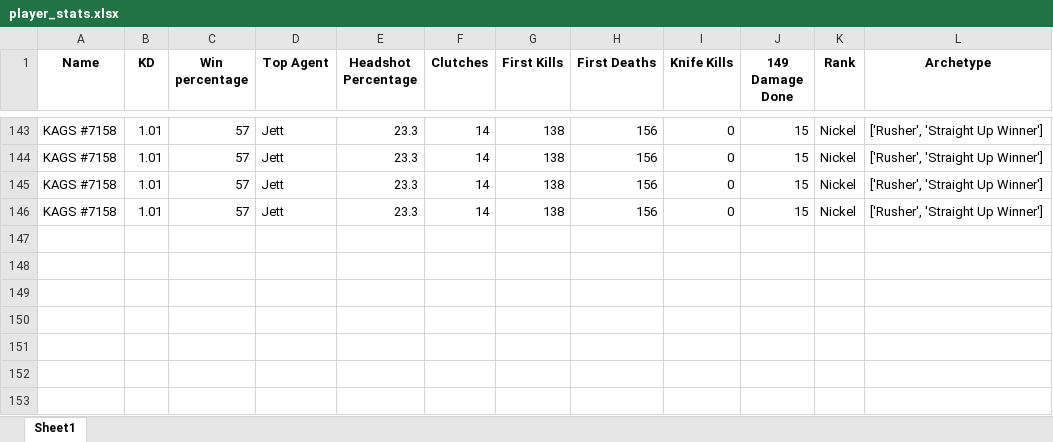
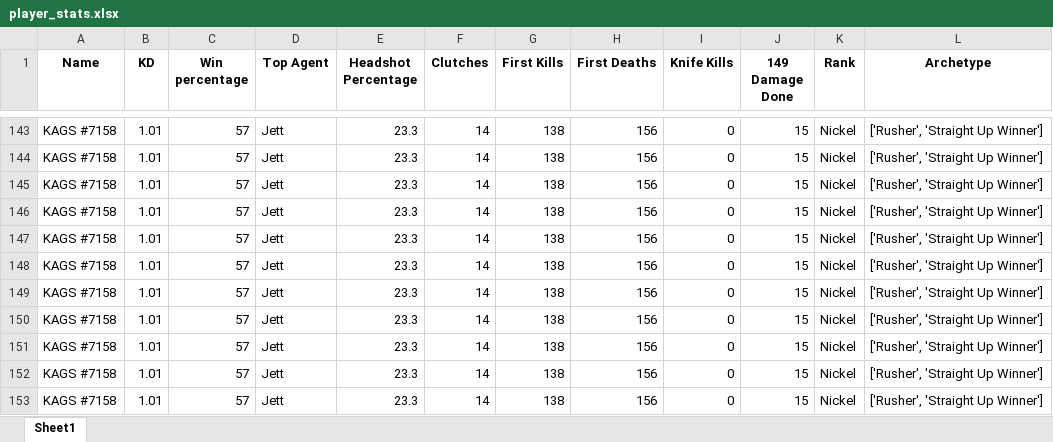
Before and after one commit to CayG22/SlackR, an Excel workbook: player_stats.xlsx, sheet Sheet1, drawn as a sheet; only a part is shown, gaps mark what is left out; values as stored, in another font and other column widths than the file's, no borders; the diff names each change by its address in the sheet, - before the commit and + after, or states it on an @@ line.

```diff
--- a/player_stats.xlsx (sheet Sheet1)
+++ b/player_stats.xlsx (sheet Sheet1)
+row 147: KAGS #7158 | 1.01 | 57 | Jett | 23.3 | 14 | 138 | 156 | 0 | 15 | Nickel | ['Rusher', 'Straight Up Winner']
+row 148: KAGS #7158 | 1.01 | 57 | Jett | 23.3 | 14 | 138 | 156 | 0 | 15 | Nickel | ['Rusher', 'Straight Up Winner']
+row 149: KAGS #7158 | 1.01 | 57 | Jett | 23.3 | 14 | 138 | 156 | 0 | 15 | Nickel | ['Rusher', 'Straight Up Winner']
+row 150: KAGS #7158 | 1.01 | 57 | Jett | 23.3 | 14 | 138 | 156 | 0 | 15 | Nickel | ['Rusher', 'Straight Up Winner']
+row 151: KAGS #7158 | 1.01 | 57 | Jett | 23.3 | 14 | 138 | 156 | 0 | 15 | Nickel | ['Rusher', 'Straight Up Winner']
+row 152: KAGS #7158 | 1.01 | 57 | Jett | 23.3 | 14 | 138 | 156 | 0 | 15 | Nickel | ['Rusher', 'Straight Up Winner']
+row 153: KAGS #7158 | 1.01 | 57 | Jett | 23.3 | 14 | 138 | 156 | 0 | 15 | Nickel | ['Rusher', 'Straight Up Winner']
```
Also changed, not shown: 3 other files.
